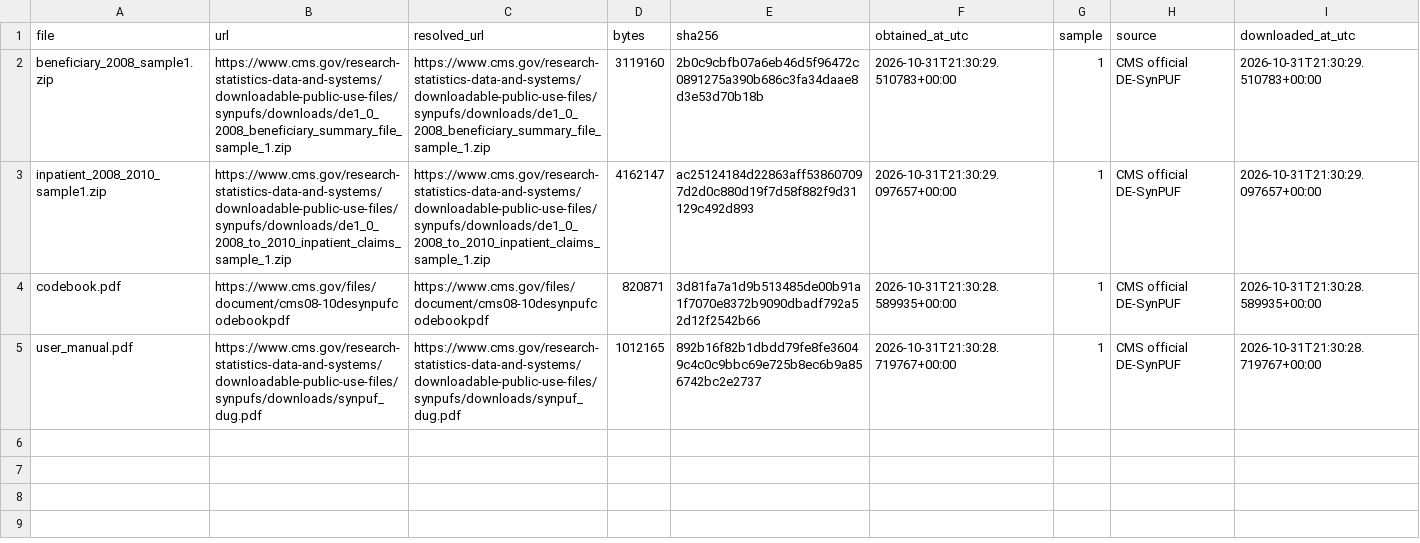
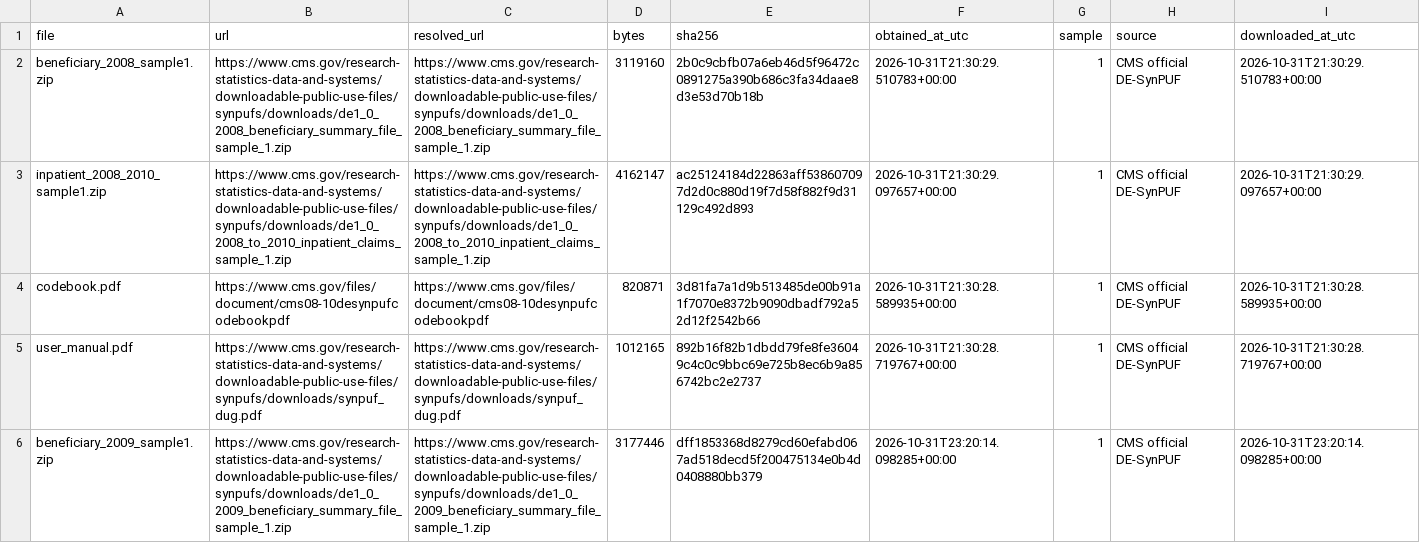
Before and after one commit to xkong585/cms-synthetic-claims, a CSV file: evidence/source_manifest.csv, drawn as a sheet.

```diff
--- a/evidence/source_manifest.csv
+++ b/evidence/source_manifest.csv
@@ -5 +5,2 @@ codebook.pdf,https://www.cms.gov/files/document/cms08-10desynpufcodebookpdf,http
 user_manual.pdf,https://www.cms.gov/research-statistics-data-and-systems/downloadable-public-use-files/synpufs/downloads/synpuf_dug.pdf,https://www.cms.gov/research-statistics-data-and-systems/downloadable-public-use-files/synpufs/downloads/synpuf_dug.pdf,1012165,892b16f82b1dbdd79fe8fe36049c4c0c9bbc69e725b8ec6b9a856742bc2e2737,2026-10-31T21:30:28.719767+00:00,1,CMS official DE-SynPUF,2026-10-31T21:30:28.719767+00:00
+beneficiary_2009_sample1.zip,https://www.cms.gov/research-statistics-data-and-systems/downloadable-public-use-files/synpufs/downloads/de1_0_2009_beneficiary_summary_file_sample_1.zip,https://www.cms.gov/research-statistics-data-and-systems/downloadable-public-use-files/synpufs/downloads/de1_0_2009_beneficiary_summary_file_sample_1.zip,3177446,dff1853368d8279cd60efabd067ad518decd5f200475134e0b4d0408880bb379,2026-10-31T23:20:14.098285+00:00,1,CMS official DE-SynPUF,2026-10-31T23:20:14.098285+00:00
```
Also changed, not shown: 25 other files.
